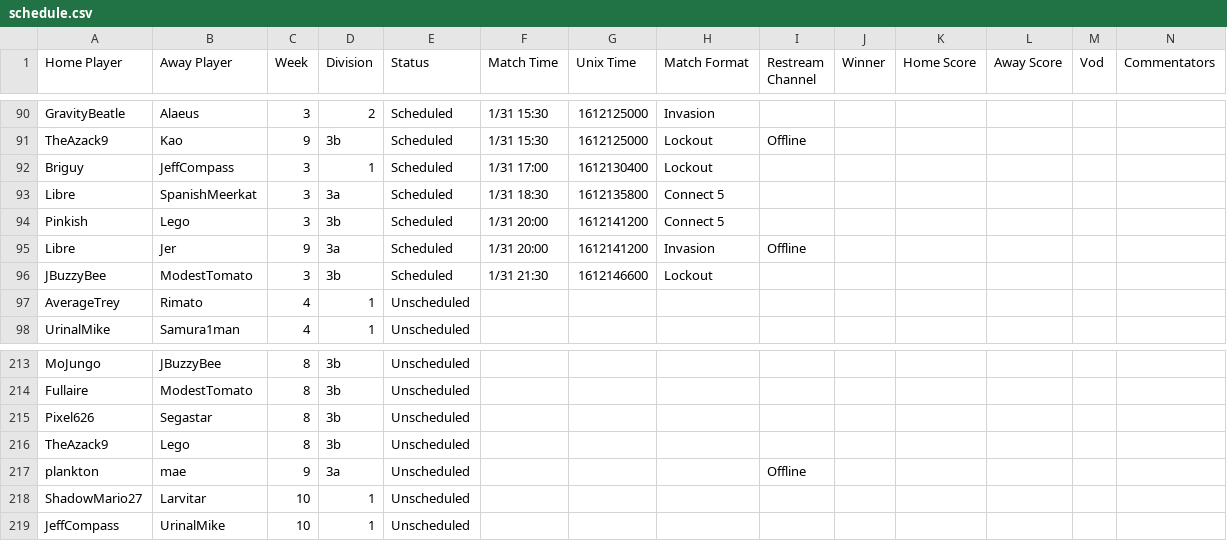
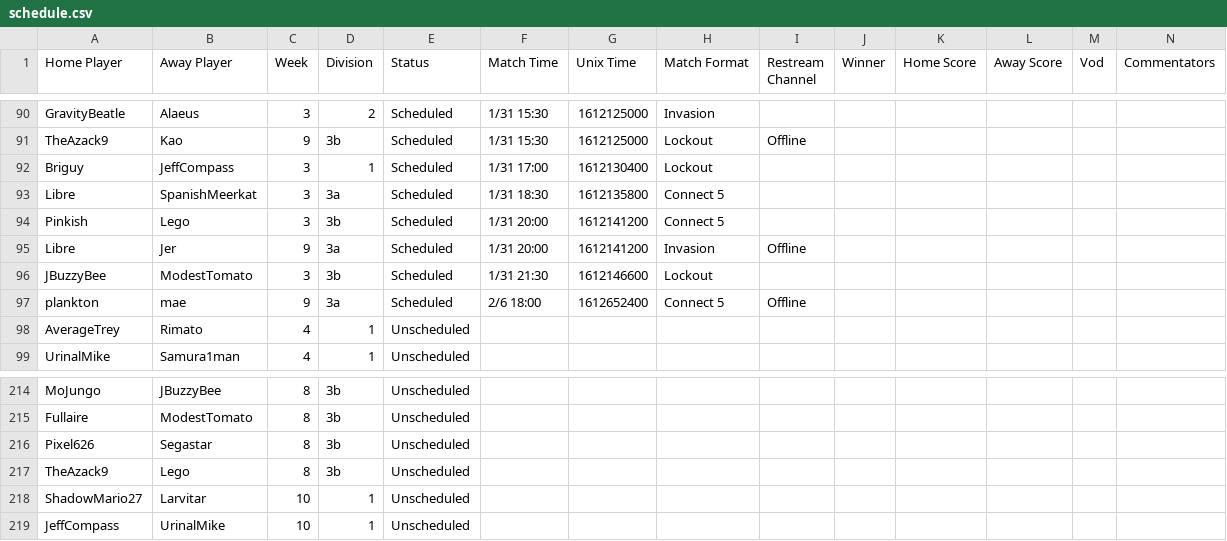
Before and after one commit to Lego6245/sms.bingo, a CSV file: schedule.csv, drawn as a sheet; only a part is shown, gaps mark what is left out.

Commit message:
Updating Schedule

```diff
--- a/schedule.csv
+++ b/schedule.csv
@@ -96,2 +96,3 @@
 "JBuzzyBee","ModestTomato","3","3b","Scheduled","1/31 21:30","1612146600","Lockout","","","","","",""
+"plankton","mae","9","3a","Scheduled","2/6 18:00","1612652400","Connect 5","Offline","","","","",""
 "AverageTrey","Rimato","4","1","Unscheduled","","","","","","","","",""
@@ -216,3 +217,2 @@
 "TheAzack9","Lego","8","3b","Unscheduled","","","","","","","","",""
-"plankton","mae","9","3a","Unscheduled","","","","Offline","","","","",""
 "ShadowMario27","Larvitar","10","1","Unscheduled","","","","","","","","",""
```
